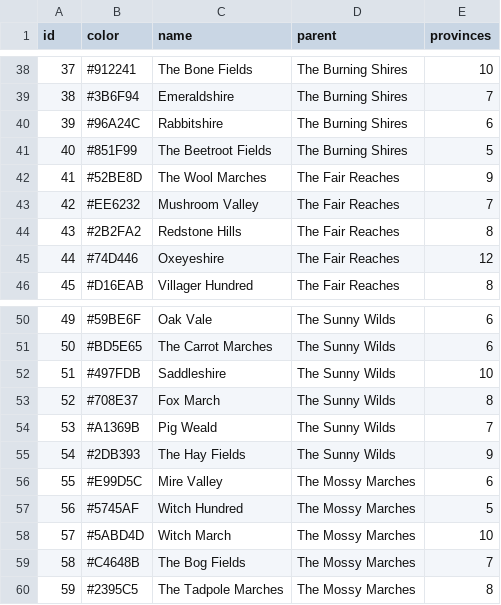
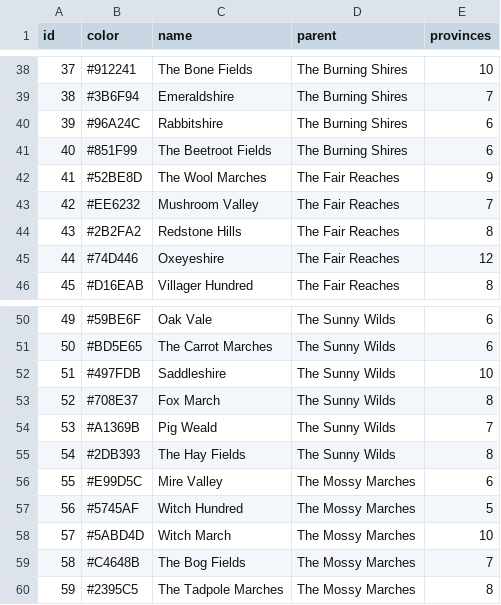
Before and after one commit to neonbones52/MapCraft, a CSV file: regions.csv, drawn as a sheet; only a part is shown, gaps mark what is left out.

```diff
--- a/regions.csv
+++ b/regions.csv
@@ -40,3 +40,3 @@ id,color,name,parent,provinces
 39,#96A24C,Rabbitshire,The Burning Shires,6
-40,#851F99,The Beetroot Fields,The Burning Shires,5
+40,#851F99,The Beetroot Fields,The Burning Shires,6
 41,#52BE8D,The Wool Marches,The Fair Reaches,9
@@ -54,3 +54,3 @@ id,color,name,parent,provinces
 53,#A1369B,Pig Weald,The Sunny Wilds,7
-54,#2DB393,The Hay Fields,The Sunny Wilds,9
+54,#2DB393,The Hay Fields,The Sunny Wilds,8
 55,#E99D5C,Mire Valley,The Mossy Marches,6
```
Also changed, not shown: provinces.csv, 14 other files.
